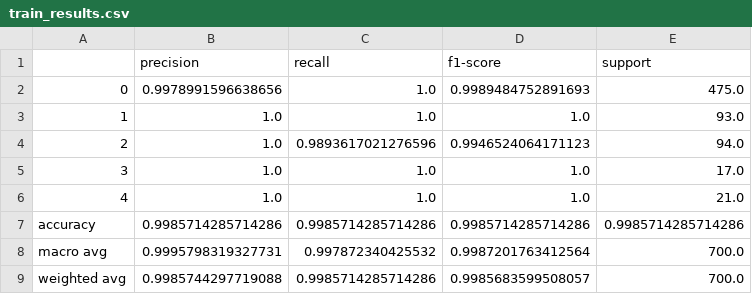
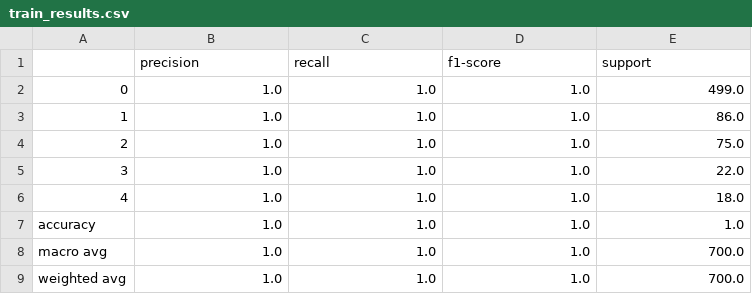
Before and after one commit to kad99kev/INATC, a CSV file: inatc/toy_experiments/ann/runs/ann_toy_unbalanced/train_results.csv, drawn as a sheet.

```diff
--- a/inatc/toy_experiments/ann/runs/ann_toy_unbalanced/train_results.csv
+++ b/inatc/toy_experiments/ann/runs/ann_toy_unbalanced/train_results.csv
@@ -1,9 +1,9 @@
 ,precision,recall,f1-score,support
-0,0.9978991596638656,1.0,0.9989484752891693,475.0
-1,1.0,1.0,1.0,93.0
-2,1.0,0.9893617021276596,0.9946524064171123,94.0
-3,1.0,1.0,1.0,17.0
-4,1.0,1.0,1.0,21.0
-accuracy,0.9985714285714286,0.9985714285714286,0.9985714285714286,0.9985714285714286
-macro avg,0.9995798319327731,0.997872340425532,0.9987201763412564,700.0
-weighted avg,0.9985744297719088,0.9985714285714286,0.9985683599508057,700.0
+0,1.0,1.0,1.0,499.0
+1,1.0,1.0,1.0,86.0
+2,1.0,1.0,1.0,75.0
+3,1.0,1.0,1.0,22.0
+4,1.0,1.0,1.0,18.0
+accuracy,1.0,1.0,1.0,1.0
+macro avg,1.0,1.0,1.0,700.0
+weighted avg,1.0,1.0,1.0,700.0
```
Also changed, not shown: inatc/toy_experiments/ann/runs/ann_toy_balanced/test_results.csv, inatc/toy_experiments/ann/runs/ann_toy_balanced/train_results.csv, 33 other files.
